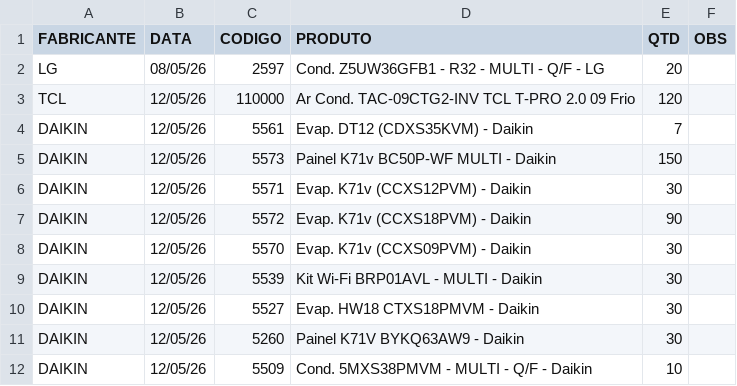
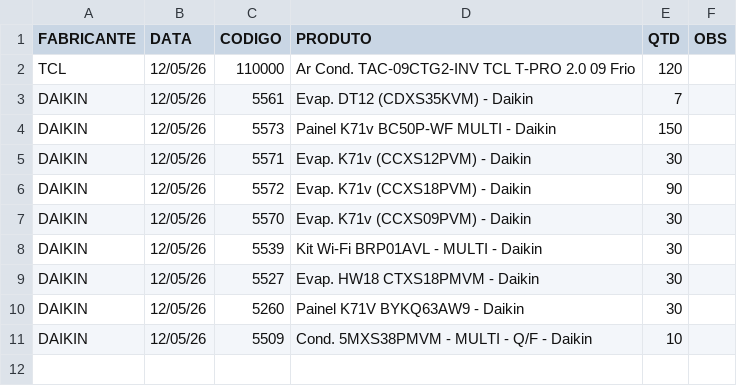
Before and after one commit to discomerciologistica/agendamentos, a CSV file: dados.csv, drawn as a sheet.

```diff
--- a/dados.csv
+++ b/dados.csv
@@ -1,3 +1,2 @@
 FABRICANTE,DATA,CODIGO,PRODUTO,QTD,OBS
-LG,08/05/26,2597,Cond. Z5UW36GFB1 - R32 - MULTI - Q/F - LG,20,
 TCL,12/05/26,110000,Ar Cond. TAC-09CTG2-INV TCL T-PRO 2.0  09 Frio,120,
```
Also changed, not shown: nfsfaturadassemagendamento.csv, 1 other file.
